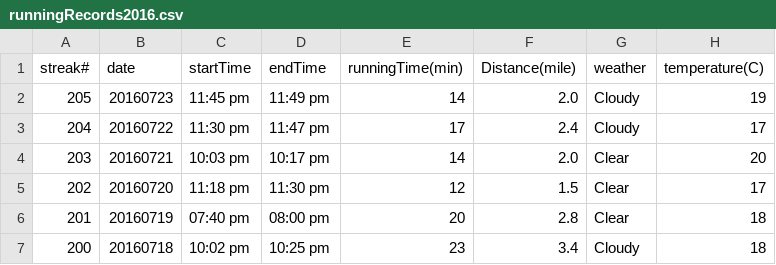
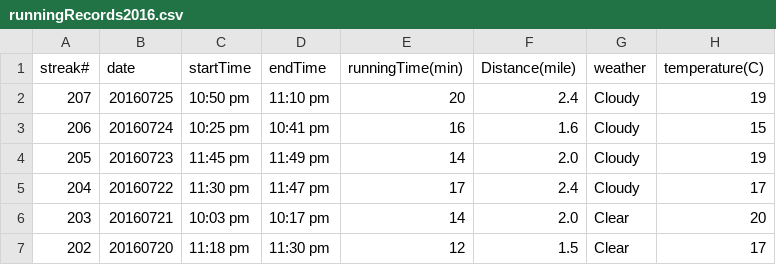
Before and after one commit to conge/RunningStreak, a CSV file: runningRecords2016.csv, drawn as a sheet; only a part is shown; the shorter side is filled out with more unchanged rows; the diff names each change by its address in the sheet, - before the commit and + after, or states it on an @@ line.

Commit message:
Streak 206 & 207.

```diff
--- a/runningRecords2016.csv
+++ b/runningRecords2016.csv
+row 2: 207 | 20160725 | 10:50 pm | 11:10 pm | 20 | 2.4 | Cloudy | 19
+row 3: 206 | 20160724 | 10:25 pm | 10:41 pm | 16 | 1.6 | Cloudy | 15
```
Also changed, not shown: 2 other files.
